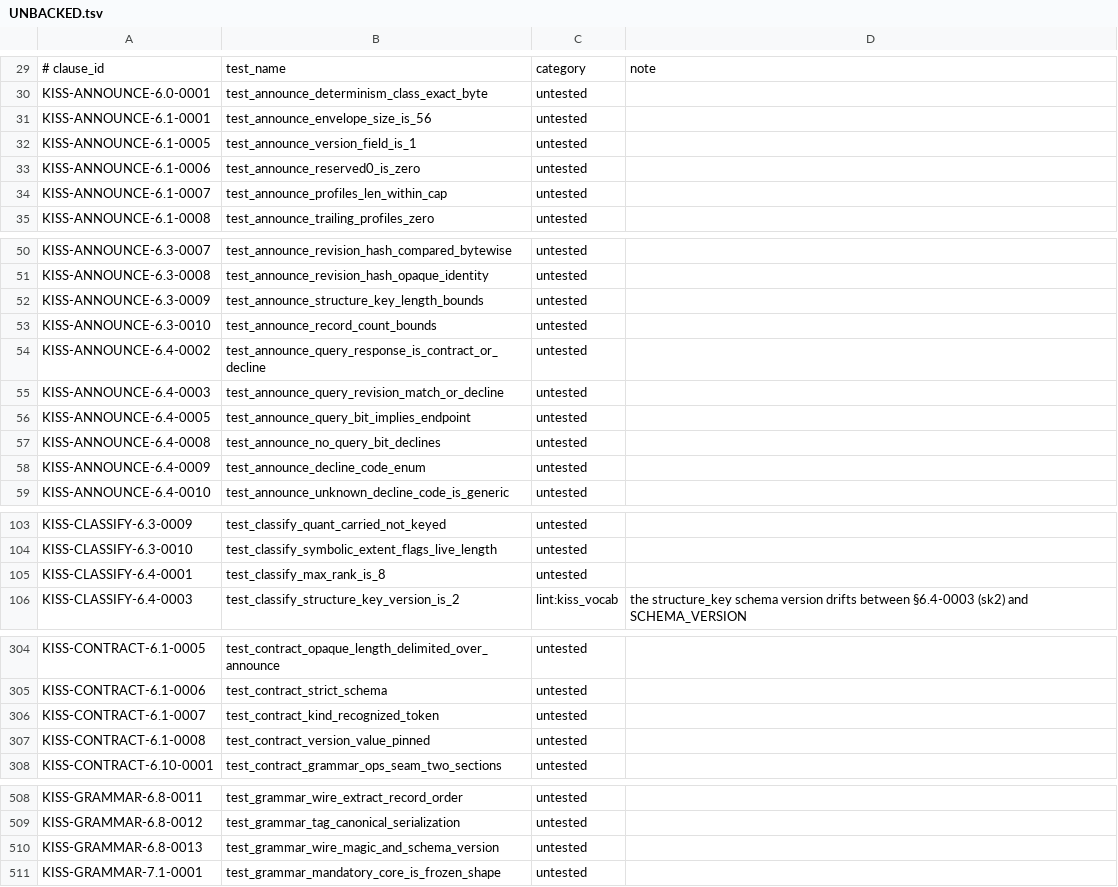
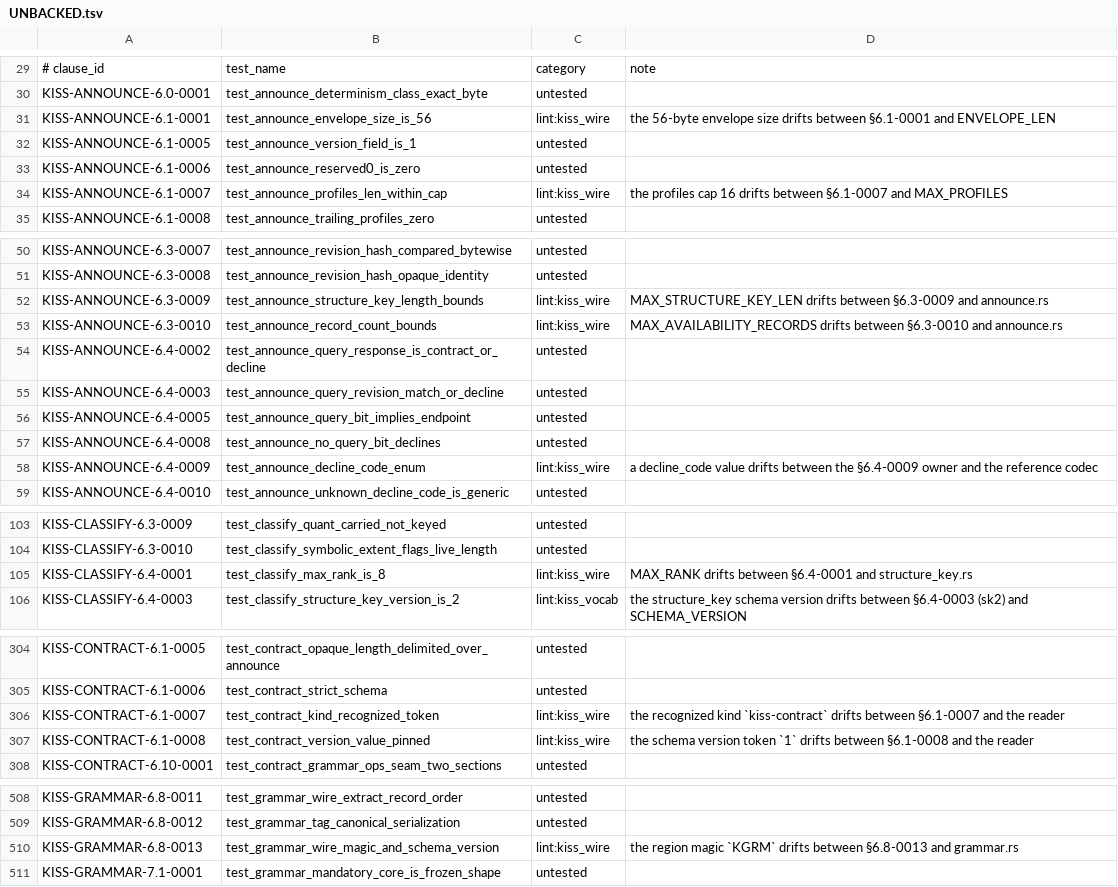
Before and after one commit to ThinkersJournal/KISS, a TSV file: conformance/UNBACKED.tsv, drawn as a sheet; only a part is shown, gaps mark what is left out; the diff covers the shown part only.

```diff
--- a/conformance/UNBACKED.tsv
+++ b/conformance/UNBACKED.tsv
@@ -30,6 +30,6 @@
 KISS-ANNOUNCE-6.0-0001	test_announce_determinism_class_exact_byte	untested	
-KISS-ANNOUNCE-6.1-0001	test_announce_envelope_size_is_56	untested	
+KISS-ANNOUNCE-6.1-0001	test_announce_envelope_size_is_56	lint:kiss_wire	the 56-byte envelope size drifts between §6.1-0001 and ENVELOPE_LEN
 KISS-ANNOUNCE-6.1-0005	test_announce_version_field_is_1	untested	
 KISS-ANNOUNCE-6.1-0006	test_announce_reserved0_is_zero	untested	
-KISS-ANNOUNCE-6.1-0007	test_announce_profiles_len_within_cap	untested	
+KISS-ANNOUNCE-6.1-0007	test_announce_profiles_len_within_cap	lint:kiss_wire	the profiles cap 16 drifts between §6.1-0007 and MAX_PROFILES
 KISS-ANNOUNCE-6.1-0008	test_announce_trailing_profiles_zero	untested	
@@ -51,4 +51,4 @@ KISS-ANNOUNCE-6.3-0007	test_announce_revision_hash_compared_bytewise	untested
 KISS-ANNOUNCE-6.3-0008	test_announce_revision_hash_opaque_identity	untested	
-KISS-ANNOUNCE-6.3-0009	test_announce_structure_key_length_bounds	untested	
-KISS-ANNOUNCE-6.3-0010	test_announce_record_count_bounds	untested	
+KISS-ANNOUNCE-6.3-0009	test_announce_structure_key_length_bounds	lint:kiss_wire	MAX_STRUCTURE_KEY_LEN drifts between §6.3-0009 and announce.rs
+KISS-ANNOUNCE-6.3-0010	test_announce_record_count_bounds	lint:kiss_wire	MAX_AVAILABILITY_RECORDS drifts between §6.3-0010 and announce.rs
 KISS-ANNOUNCE-6.4-0002	test_announce_query_response_is_contract_or_decline	untested	
@@ -57,3 +57,3 @@ KISS-ANNOUNCE-6.4-0005	test_announce_query_bit_implies_endpoint	untested
 KISS-ANNOUNCE-6.4-0008	test_announce_no_query_bit_declines	untested	
-KISS-ANNOUNCE-6.4-0009	test_announce_decline_code_enum	untested	
+KISS-ANNOUNCE-6.4-0009	test_announce_decline_code_enum	lint:kiss_wire	a decline_code value drifts between the §6.4-0009 owner and the reference codec
 KISS-ANNOUNCE-6.4-0010	test_announce_unknown_decline_code_is_generic	untested	
@@ -104,3 +104,3 @@ KISS-CLASSIFY-6.3-0009	test_classify_quant_carried_not_keyed	untested
 KISS-CLASSIFY-6.3-0010	test_classify_symbolic_extent_flags_live_length	untested	
-KISS-CLASSIFY-6.4-0001	test_classify_max_rank_is_8	untested	
+KISS-CLASSIFY-6.4-0001	test_classify_max_rank_is_8	lint:kiss_wire	MAX_RANK drifts between §6.4-0001 and structure_key.rs
 KISS-CLASSIFY-6.4-0003	test_classify_structure_key_version_is_2	lint:kiss_vocab	the structure_key schema version drifts between §6.4-0003 (sk2) and SCHEMA_VERSION
@@ -305,4 +305,4 @@ KISS-CONTRACT-6.1-0005	test_contract_opaque_length_delimited_over_announce	untes
 KISS-CONTRACT-6.1-0006	test_contract_strict_schema	untested	
-KISS-CONTRACT-6.1-0007	test_contract_kind_recognized_token	untested	
-KISS-CONTRACT-6.1-0008	test_contract_version_value_pinned	untested	
+KISS-CONTRACT-6.1-0007	test_contract_kind_recognized_token	lint:kiss_wire	the recognized kind `kiss-contract` drifts between §6.1-0007 and the reader
+KISS-CONTRACT-6.1-0008	test_contract_version_value_pinned	lint:kiss_wire	the schema version token `1` drifts between §6.1-0008 and the reader
 KISS-CONTRACT-6.10-0001	test_contract_grammar_ops_seam_two_sections	untested	
@@ -509,3 +509,3 @@ KISS-GRAMMAR-6.8-0011	test_grammar_wire_extract_record_order	untested
 KISS-GRAMMAR-6.8-0012	test_grammar_tag_canonical_serialization	untested	
-KISS-GRAMMAR-6.8-0013	test_grammar_wire_magic_and_schema_version	untested	
+KISS-GRAMMAR-6.8-0013	test_grammar_wire_magic_and_schema_version	lint:kiss_wire	the region magic `KGRM` drifts between §6.8-0013 and grammar.rs
 KISS-GRAMMAR-7.1-0001	test_grammar_mandatory_core_is_frozen_shape	untested	
```
Also changed, not shown: 2 edited cells elsewhere in this file, 2 other files.
